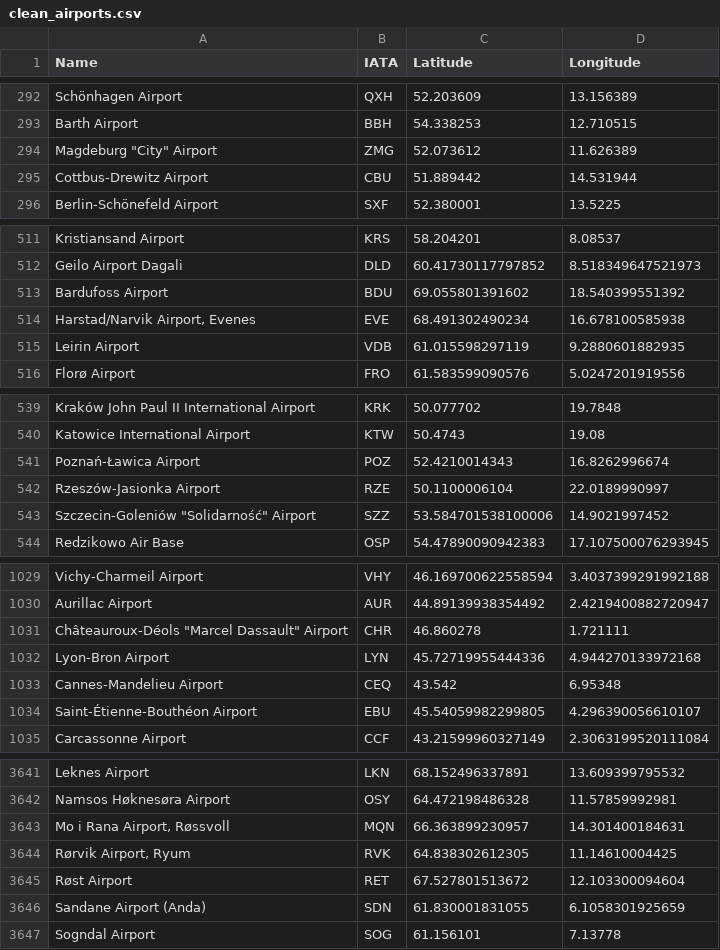
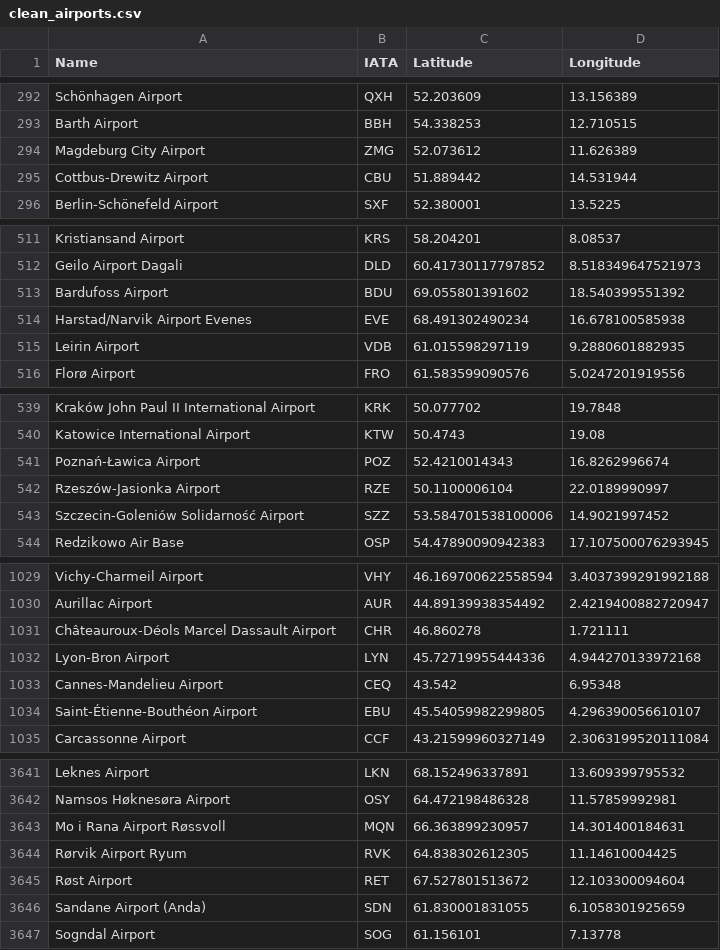
Before and after one commit to athanvi2/CS-225-Project, a CSV file: data_cleaning/clean_airports.csv, drawn as a sheet; only a part is shown, gaps mark what is left out; the diff covers the shown part only.

```diff
--- a/data_cleaning/clean_airports.csv
+++ b/data_cleaning/clean_airports.csv
@@ -293,3 +293,3 @@ Schönhagen Airport,QXH,52.203609,13.156389
 Barth Airport,BBH,54.338253,12.710515
-"Magdeburg ""City"" Airport",ZMG,52.073612,11.626389
+Magdeburg City Airport,ZMG,52.073612,11.626389
 Cottbus-Drewitz Airport,CBU,51.889442,14.531944
@@ -513,3 +513,3 @@ Geilo Airport Dagali,DLD,60.41730117797852,8.518349647521973
 Bardufoss Airport,BDU,69.055801391602,18.540399551392
-"Harstad/Narvik Airport, Evenes",EVE,68.491302490234,16.678100585938
+Harstad/Narvik Airport Evenes,EVE,68.491302490234,16.678100585938
 Leirin Airport,VDB,61.015598297119,9.2880601882935
@@ -542,3 +542,3 @@ Poznań-Ławica Airport,POZ,52.4210014343,16.8262996674
 Rzeszów-Jasionka Airport,RZE,50.1100006104,22.0189990997
-"Szczecin-Goleniów ""Solidarność"" Airport",SZZ,53.584701538100006,14.9021997452
+Szczecin-Goleniów Solidarność Airport,SZZ,53.584701538100006,14.9021997452
 Redzikowo Air Base,OSP,54.47890090942383,17.107500076293945
@@ -1030,3 +1030,3 @@ Vichy-Charmeil Airport,VHY,46.169700622558594,3.4037399291992188
 Aurillac Airport,AUR,44.89139938354492,2.4219400882720947
-"Châteauroux-Déols ""Marcel Dassault"" Airport",CHR,46.860278,1.721111
+Châteauroux-Déols Marcel Dassault Airport,CHR,46.860278,1.721111
 Lyon-Bron Airport,LYN,45.72719955444336,4.944270133972168
@@ -3642,4 +3642,4 @@ Leknes Airport,LKN,68.152496337891,13.609399795532
 Namsos Høknesøra Airport,OSY,64.472198486328,11.57859992981
-"Mo i Rana Airport, Røssvoll",MQN,66.363899230957,14.301400184631
-"Rørvik Airport, Ryum",RVK,64.838302612305,11.14610004425
+Mo i Rana Airport Røssvoll,MQN,66.363899230957,14.301400184631
+Rørvik Airport Ryum,RVK,64.838302612305,11.14610004425
 Røst Airport,RET,67.527801513672,12.103300094604
```
Also changed, not shown: 15 edited cells elsewhere in this file, 5 other files.
